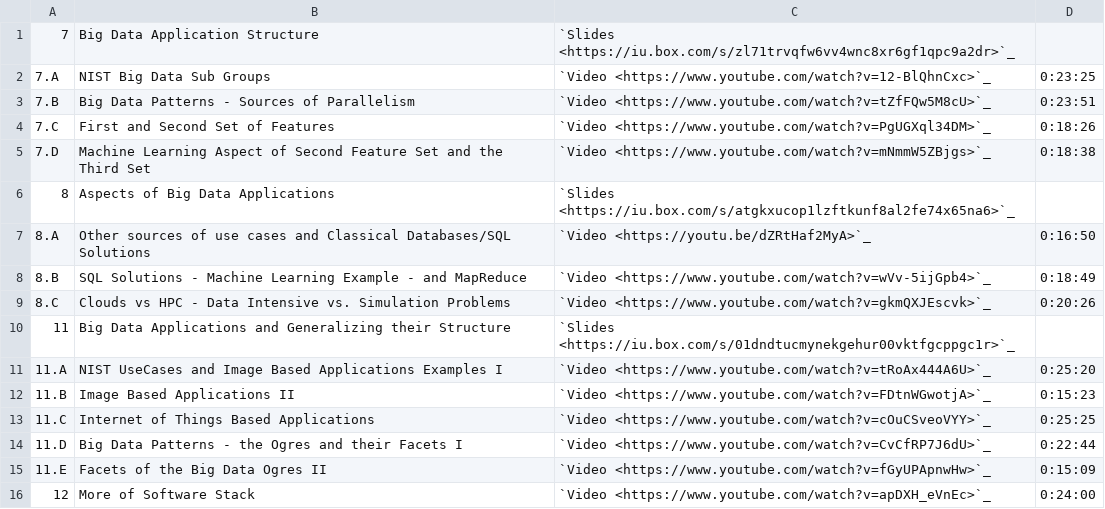
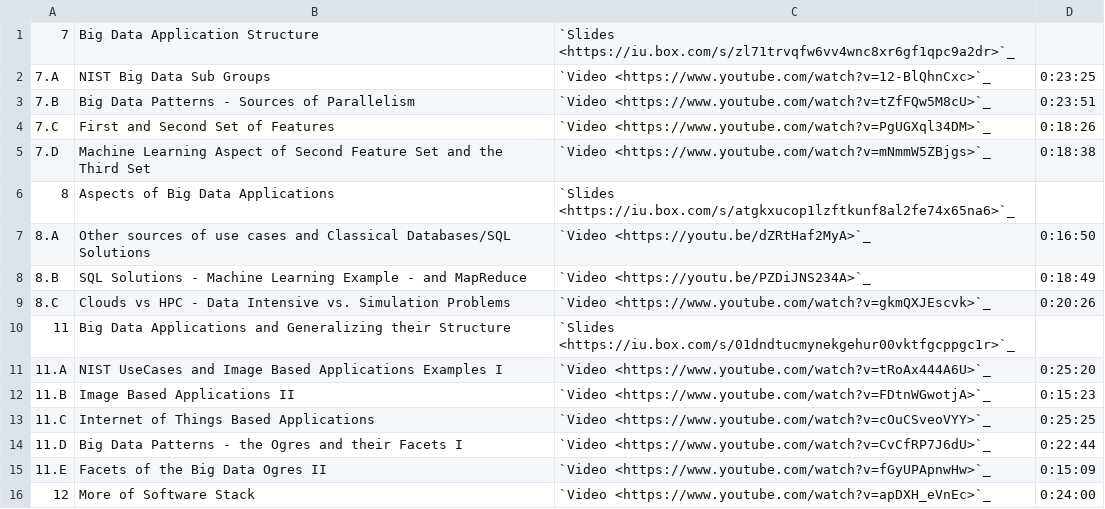
Before and after one commit to jemitchell/classes, a CSV file: docs/source/i524/lectures-theory-unreleased.csv, drawn as a sheet.

Commit message:
chg:dev: updated video link
Updated video link SQL Solutions -  Machine Learning Example -  and MapReduce to include white background.

```diff
--- a/docs/source/i524/lectures-theory-unreleased.csv
+++ b/docs/source/i524/lectures-theory-unreleased.csv
@@ -7,3 +7,3 @@
 8.A,Other sources of use cases and Classical Databases/SQL Solutions,`Video <https://youtu.be/dZRtHaf2MyA>`_,0:16:50
-8.B,SQL Solutions -  Machine Learning Example -  and MapReduce,`Video <https://www.youtube.com/watch?v=wVv-5ijGpb4>`_,0:18:49
+8.B,SQL Solutions -  Machine Learning Example -  and MapReduce,`Video <https://youtu.be/PZDiJNS234A>`_,0:18:49
 8.C,Clouds vs HPC -  Data Intensive vs. Simulation Problems,`Video <https://www.youtube.com/watch?v=gkmQXJEscvk>`_,0:20:26
```
